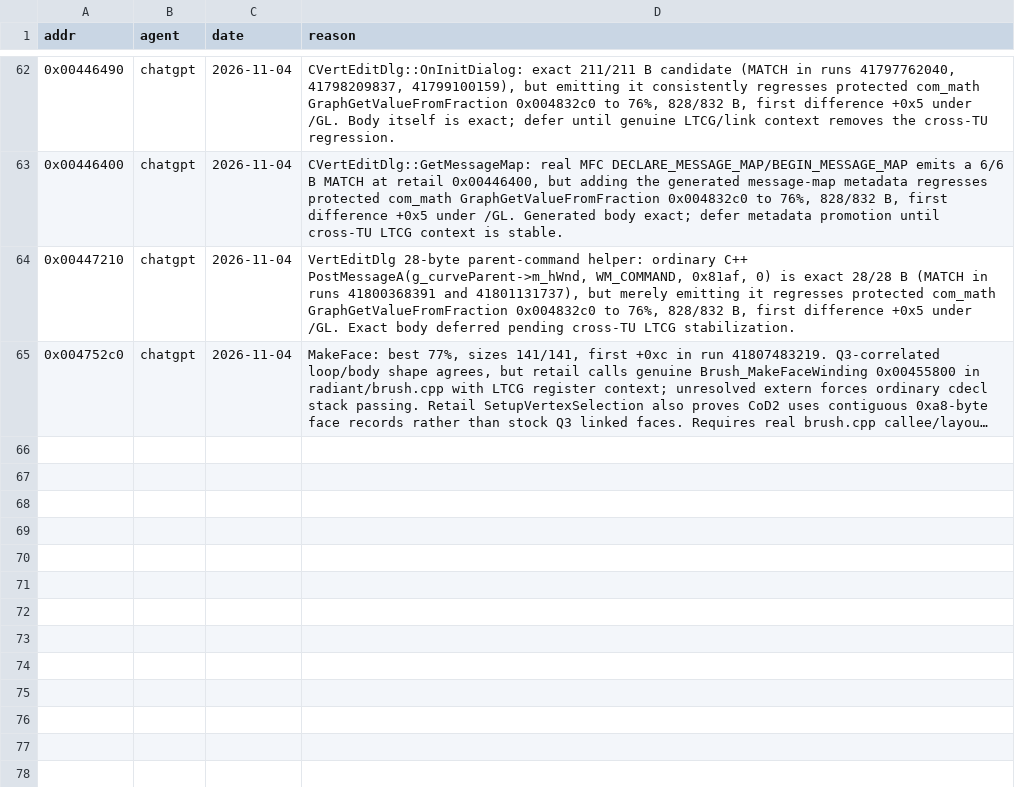
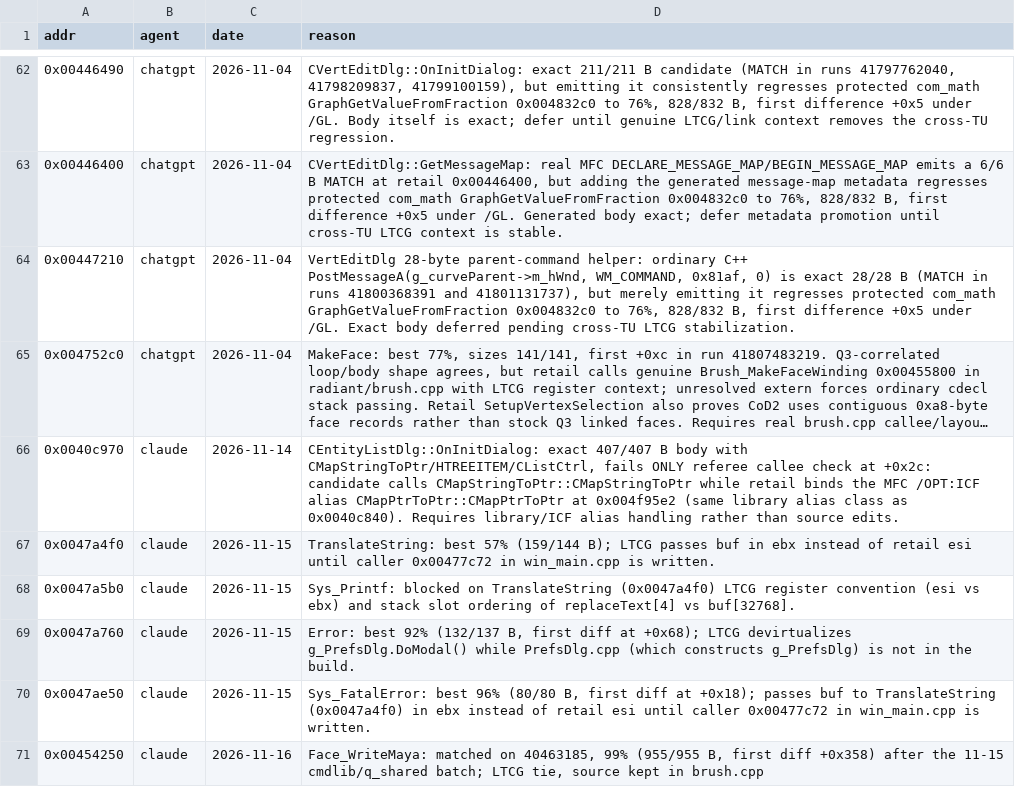
Before and after one commit to nawaftahir/cod2_wip, a TSV file: ledger/defer.tsv, drawn as a sheet; only a part is shown, gaps mark what is left out; long unchanged cells end in …; the diff names each change by its address in the sheet, - before the commit and + after, or states it on an @@ line.

Commit message:
cmdlib, q_shared, com_shared, win_qe3, dlgcamera users, Pmesh batch; defer Face_WriteMaya tie

```diff
--- a/ledger/defer.tsv
+++ b/ledger/defer.tsv
+row 66: 0x0040c970 | claude | 2026-11-14 | CEntityListDlg::OnInitDialog: exact 407/407 B body with CMapStringToPtr/HTREEITEM/CListCtrl, fails ONLY referee callee check at +0x2c: candidate calls CMapStringToPtr::CMapStringToPtr while retail binds the MFC /OPT:ICF alias CMapPtrToPtr::CMapPtrToPtr at 0x004f95e2 (same library alias class as 0x0040c840). Requires library/ICF alias handling rather than source edits.
+row 67: 0x0047a4f0 | claude | 2026-11-15 | TranslateString: best 57% (159/144 B); LTCG passes buf in ebx instead of retail esi until caller 0x00477c72 in win_main.cpp is written.
+row 68: 0x0047a5b0 | claude | 2026-11-15 | Sys_Printf: blocked on TranslateString (0x0047a4f0) LTCG register convention (esi vs ebx) and stack slot ordering of replaceText[4] vs buf[32768].
+row 69: 0x0047a760 | claude | 2026-11-15 | Error: best 92% (132/137 B, first diff at +0x68); LTCG devirtualizes g_PrefsDlg.DoModal() while PrefsDlg.cpp (which constructs g_PrefsDlg) is not in the build.
+row 70: 0x0047ae50 | claude | 2026-11-15 | Sys_FatalError: best 96% (80/80 B, first diff at +0x18); passes buf to TranslateString (0x0047a4f0) in ebx instead of retail esi until caller 0x00477c72 in win_main.cpp is written.
+row 71: 0x00454250 | claude | 2026-11-16 | Face_WriteMaya: matched on 40463185, 99% (955/955 B, first diff +0x358) after the 11-15 cmdlib/q_shared batch; LTCG tie, source kept in brush.cpp
```
Also changed, not shown: data/tu_map.tsv, 18 other files.
